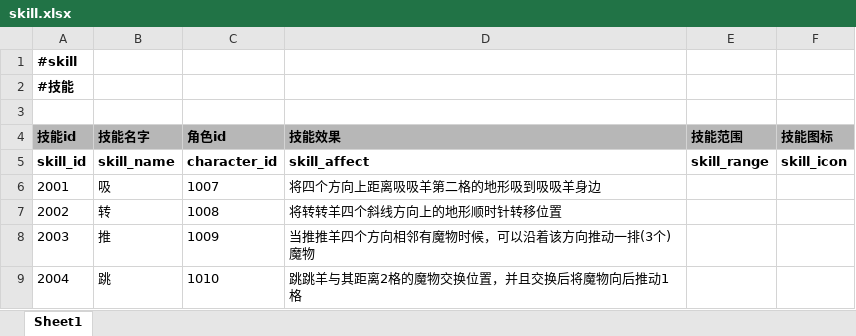
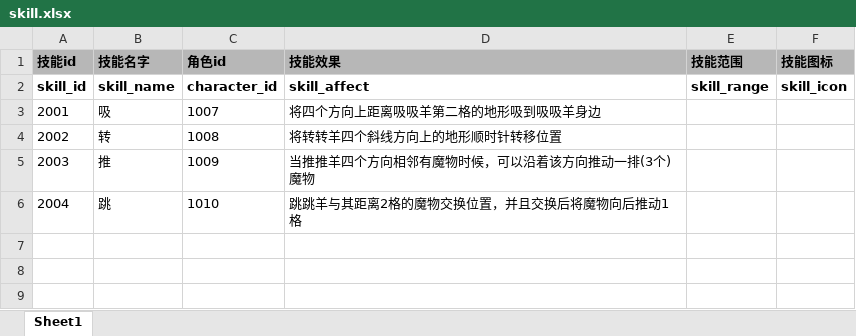
Before and after one commit to EuKKK/mini-game, an Excel workbook: mini-game/Assets/Resources/doc/skill.xlsx, sheet Sheet1, drawn as a sheet; values as stored, in another font and other column widths than the file's, no borders; charts and pictures not drawn; the diff names each change by its address in the sheet, - before the commit and + after, or states it on an @@ line.

```diff
--- a/mini-game/Assets/Resources/doc/skill.xlsx (sheet Sheet1)
+++ b/mini-game/Assets/Resources/doc/skill.xlsx (sheet Sheet1)
-row 1: #skill
-row 2: #技能
-row 3: (empty)
```
Also changed, not shown: charts or pictures, mini-game/Assets/Resources/doc/card pool.xlsx, mini-game/Assets/Resources/doc/character.xlsx, 1 other file.
